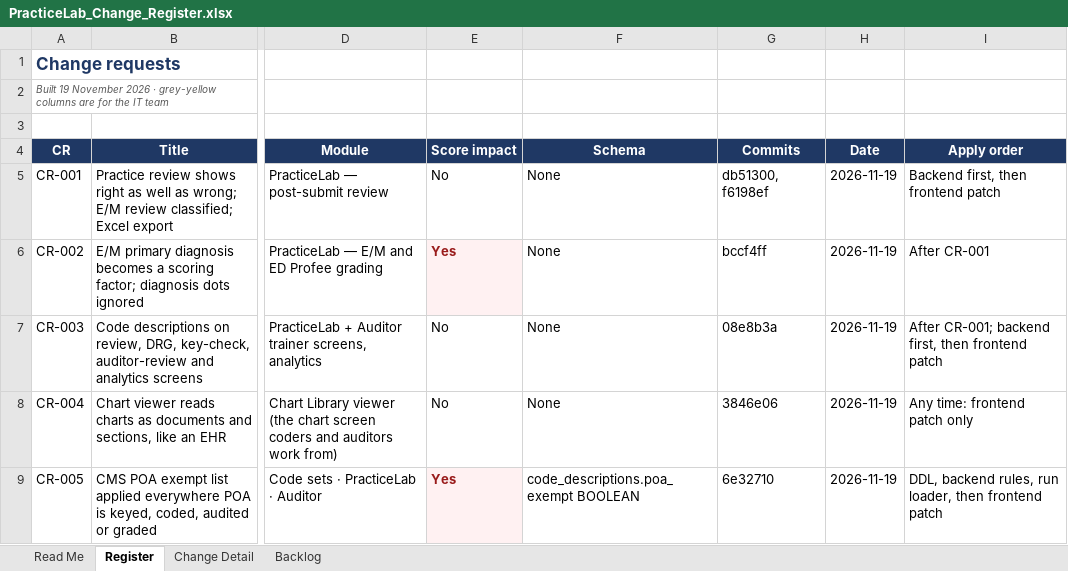
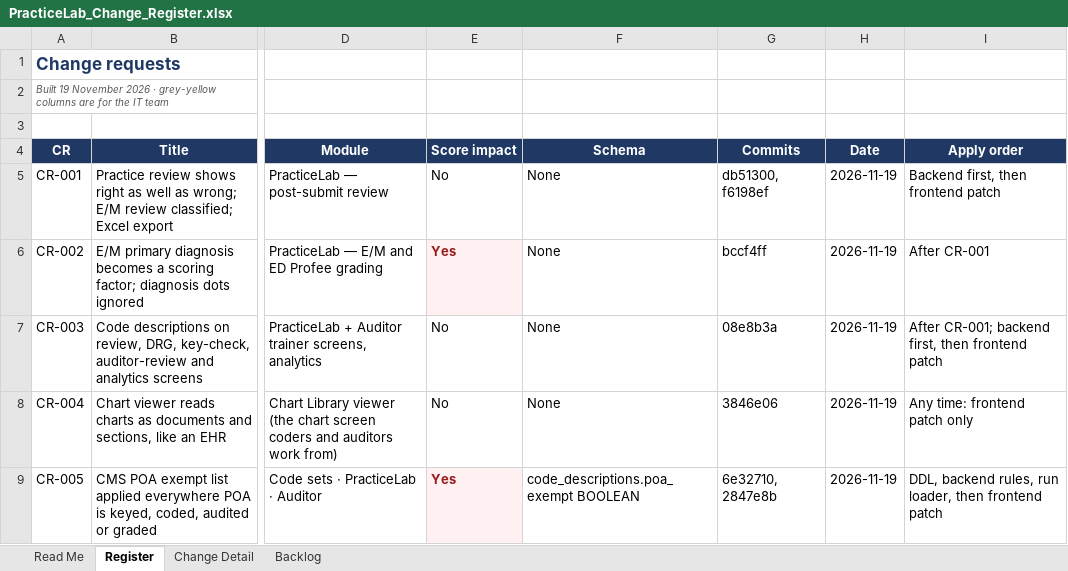
Before and after one commit to codingbuddy17-jpg/PracticeLab, an Excel workbook: docs/PracticeLab_Change_Register.xlsx, sheet Register, drawn as a sheet; only a part is shown, gaps mark what is left out; values as stored, in another font and other column widths than the file's, no borders; the diff names each change by its address in the sheet, - before the commit and + after, or states it on an @@ line.

```diff
--- a/docs/PracticeLab_Change_Register.xlsx (sheet Register)
+++ b/docs/PracticeLab_Change_Register.xlsx (sheet Register)
-G9 (Commits): 6e32710
+G9 (Commits): 6e32710, 2847e8b
```
Also changed, not shown: sheet Change Detail, 4 other files.
